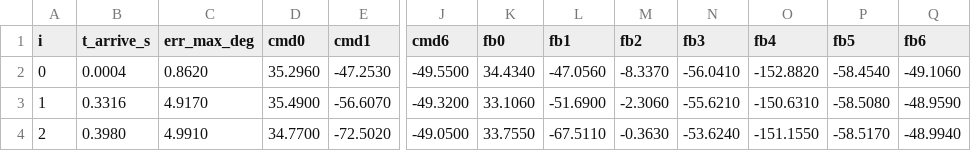
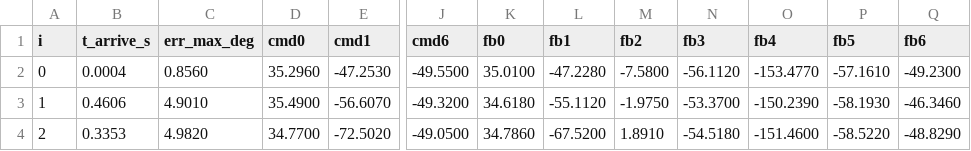
Before and after one commit to Cgxiaoxin/Skye_ROS_Bridge, a CSV file: pd_test/play_log.csv, drawn as a sheet; only a part is shown, gaps mark what is left out; the diff covers the shown part only; the diff names each change by its address in the sheet, - before the commit and + after, or states it on an @@ line.

```diff
--- a/pd_test/play_log.csv
+++ b/pd_test/play_log.csv
-C2 (err_max_deg): 0.8620
+C2 (err_max_deg): 0.8560
-K2 (fb0): 34.4340
+K2 (fb0): 35.0100
-L2 (fb1): -47.0560
+L2 (fb1): -47.2280
-M2 (fb2): -8.3370
+M2 (fb2): -7.5800
-N2 (fb3): -56.0410
+N2 (fb3): -56.1120
-O2 (fb4): -152.8820
+O2 (fb4): -153.4770
-P2 (fb5): -58.4540
+P2 (fb5): -57.1610
-Q2 (fb6): -49.1060
+Q2 (fb6): -49.2300
-B3 (t_arrive_s): 0.3316
+B3 (t_arrive_s): 0.4606
-C3 (err_max_deg): 4.9170
+C3 (err_max_deg): 4.9010
-K3 (fb0): 33.1060
+K3 (fb0): 34.6180
-L3 (fb1): -51.6900
+L3 (fb1): -55.1120
-M3 (fb2): -2.3060
+M3 (fb2): -1.9750
-N3 (fb3): -55.6210
+N3 (fb3): -53.3700
-O3 (fb4): -150.6310
+O3 (fb4): -150.2390
-P3 (fb5): -58.5080
+P3 (fb5): -58.1930
-Q3 (fb6): -48.9590
+Q3 (fb6): -46.3460
-B4 (t_arrive_s): 0.3980
+B4 (t_arrive_s): 0.3353
-C4 (err_max_deg): 4.9910
+C4 (err_max_deg): 4.9820
-K4 (fb0): 33.7550
+K4 (fb0): 34.7860
-L4 (fb1): -67.5110
+L4 (fb1): -67.5200
-M4 (fb2): -0.3630
+M4 (fb2): 1.8910
-N4 (fb3): -53.6240
+N4 (fb3): -54.5180
-O4 (fb4): -151.1550
+O4 (fb4): -151.4600
-P4 (fb5): -58.5170
+P4 (fb5): -58.5220
-Q4 (fb6): -48.9940
+Q4 (fb6): -48.8290
```
Also changed, not shown: 36 edited cells elsewhere in this file, 1 other file.
